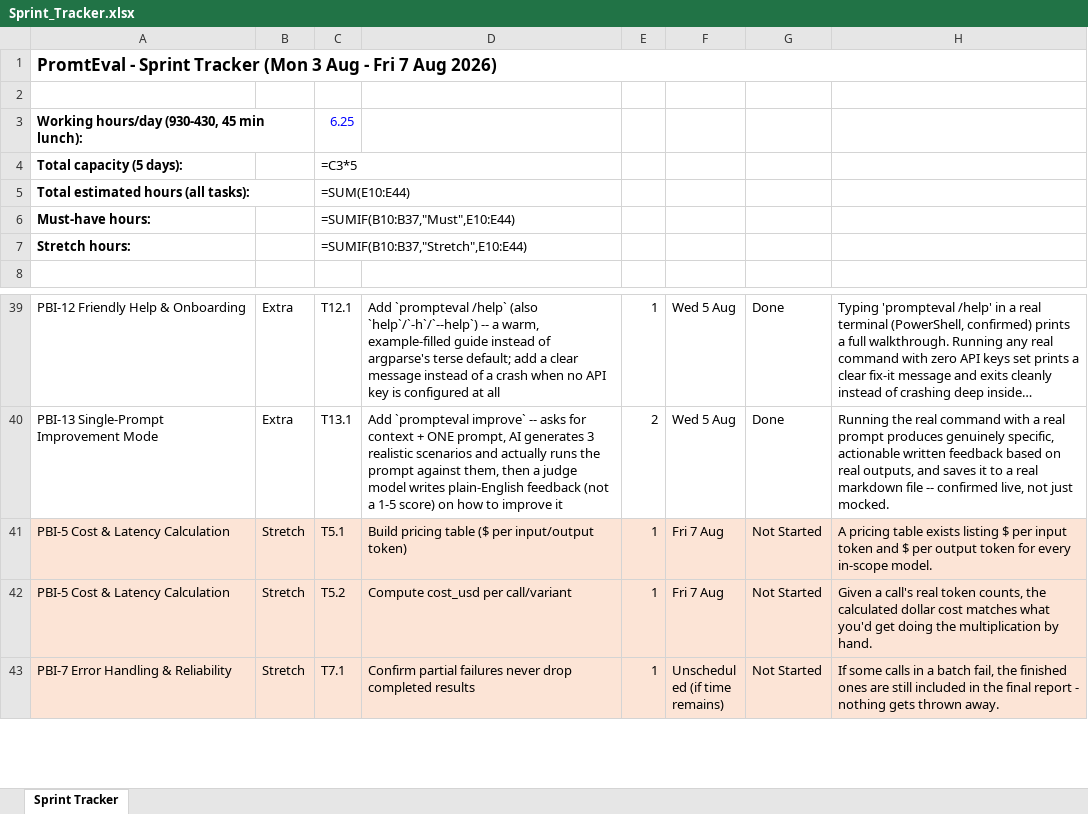
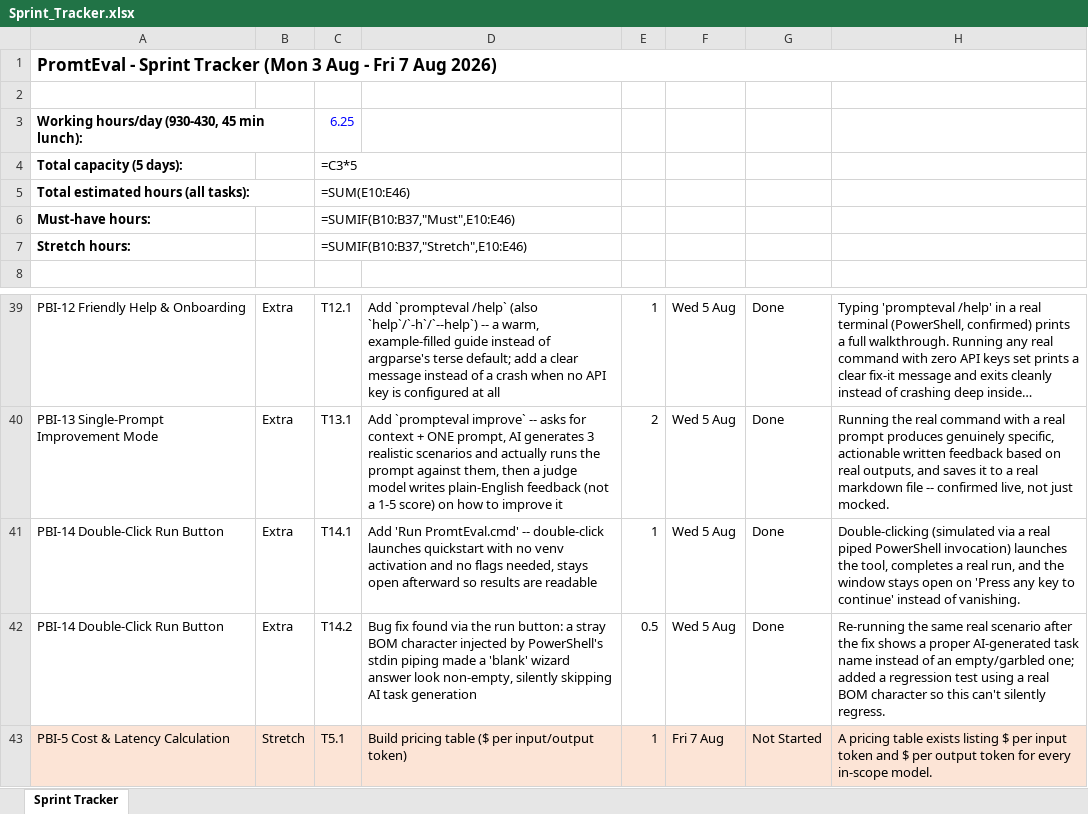
Before and after one commit to harsh28708-sys/Prompts1, an Excel workbook: Sprint_Tracker.xlsx, sheet Sprint Tracker, drawn as a sheet; only a part is shown, gaps mark what is left out; the shorter side is filled out with more unchanged rows; long unchanged cells end in …; values as stored, in another font and other column widths than the file's, no borders; formulas without a stored value are shown as written; the diff names each change by its address in the sheet, - before the commit and + after, or states it on an @@ line.

```diff
--- a/Sprint_Tracker.xlsx (sheet Sprint Tracker)
+++ b/Sprint_Tracker.xlsx (sheet Sprint Tracker)
-C5: =SUM(E10:E44)
+C5: =SUM(E10:E46)
-C6: =SUMIF(B10:B37,"Must",E10:E44)
+C6: =SUMIF(B10:B37,"Must",E10:E46)
-C7: =SUMIF(B10:B37,"Stretch",E10:E44)
+C7: =SUMIF(B10:B37,"Stretch",E10:E46)
+row 41: PBI-14 Double-Click Run Button | Extra | T14.1 | Add 'Run PromtEval.cmd' -- double-click launches quickstart with no venv activation and no flags needed, stays open afterward so results are readable | 1 | Wed 5 Aug | Done | Double-clicking (simulated via a real piped PowerShell invocation) launches the tool, completes a real run, and the window stays open on 'Press any key to continue' instead of vanishing.
+row 42: PBI-14 Double-Click Run Button | Extra | T14.2 | Bug fix found via the run button: a stray BOM character injected by PowerShell's stdin piping made a 'blank' wizard answer look non-empty, silently skipping AI task generation | 0.5 | Wed 5 Aug | Done | Re-running the same real scenario after the fix shows a proper AI-generated task name instead of an empty/garbled one; added a regression test using a real BOM character so this can't silently regress.
```
Also changed, not shown: 5 other files.
